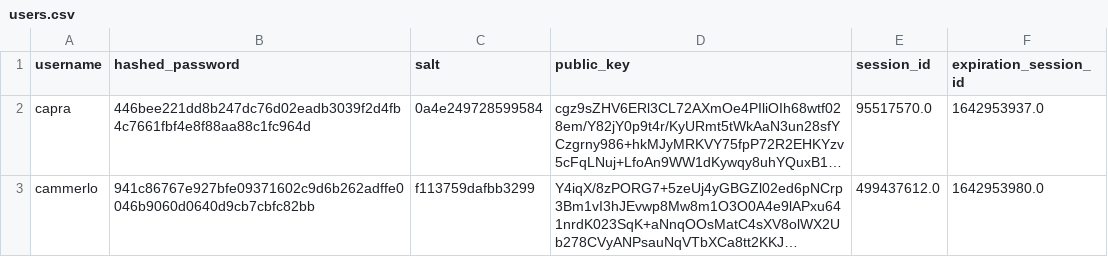
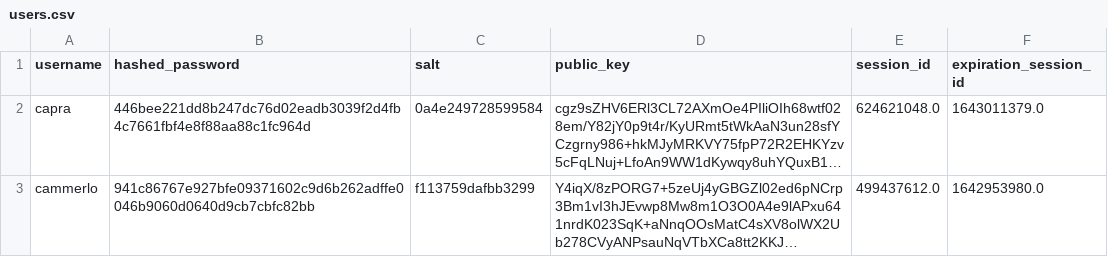
Before and after one commit to aiman-al-masoud/Chatnip, a CSV file: dynamic/tables/users.csv, drawn as a sheet; long unchanged cells end in …; the diff names each change by its address in the sheet, - before the commit and + after, or states it on an @@ line.

```diff
--- a/dynamic/tables/users.csv
+++ b/dynamic/tables/users.csv
-E2 (session_id): 95517570.0
+E2 (session_id): 624621048.0
-F2 (expiration_session_id): 1642953937.0
+F2 (expiration_session_id): 1643011379.0
```
Also changed, not shown: 5 other files.
